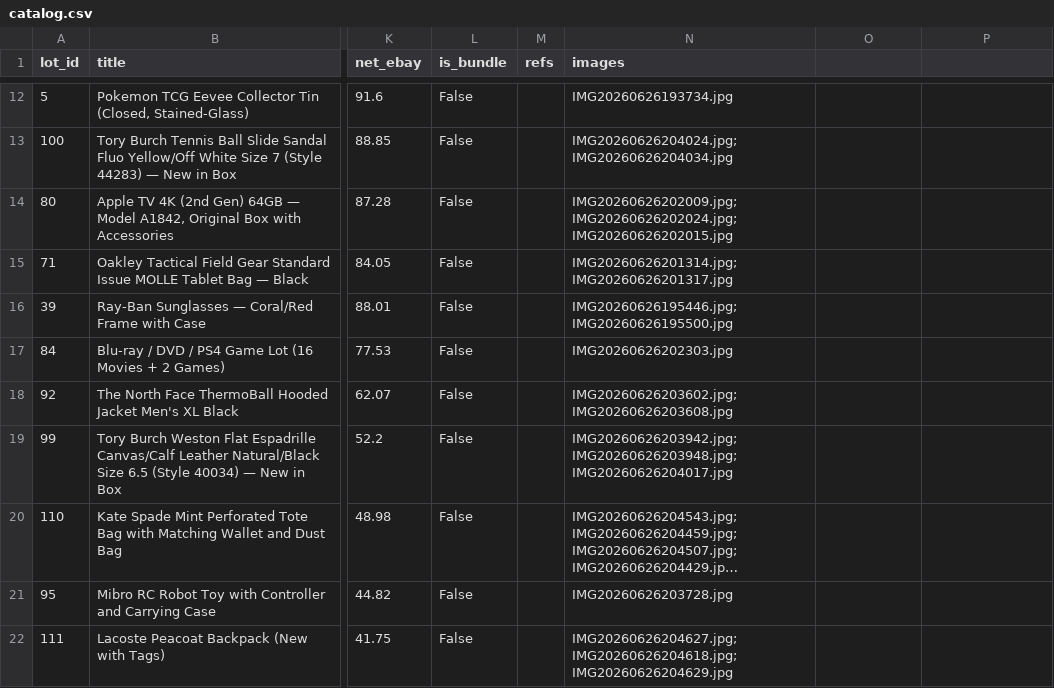
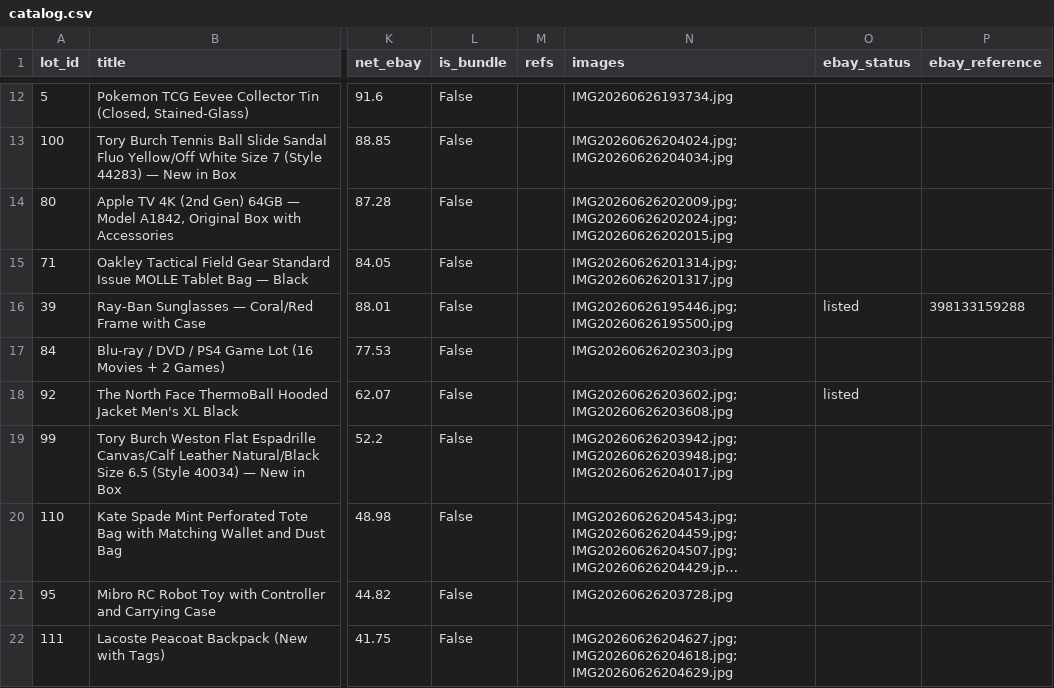
Before and after one commit to vasyaod/trash-to-cash, a CSV file: catalog.csv, drawn as a sheet; only a part is shown, gaps mark what is left out; long unchanged cells end in …; the diff names each change by its address in the sheet, - before the commit and + after, or states it on an @@ line.

Commit message:
model: marketplaces field (per-marketplace status/error/reference); UI + CSV read it

```diff
--- a/catalog.csv
+++ b/catalog.csv
-O1: (empty)
+O1: ebay_status
-P1: (empty)
+P1: ebay_reference
-O16 (ebay_status): (empty)
+O16 (ebay_status): listed
-P16 (ebay_reference): (empty)
+P16 (ebay_reference): 398133159288
-O18 (ebay_status): (empty)
+O18 (ebay_status): listed
```
Also changed, not shown: 2 other files.
